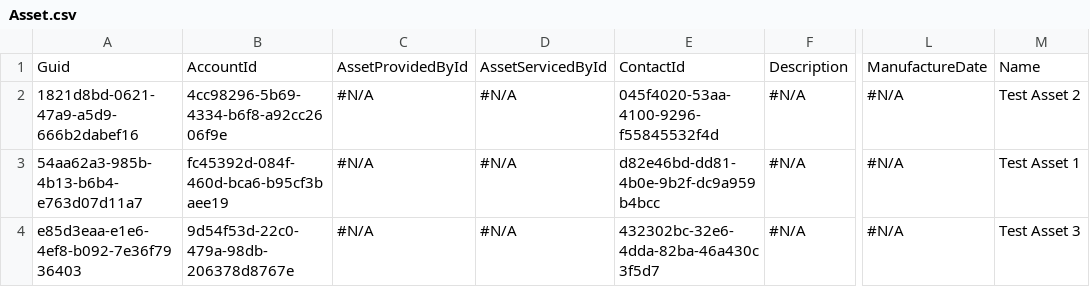
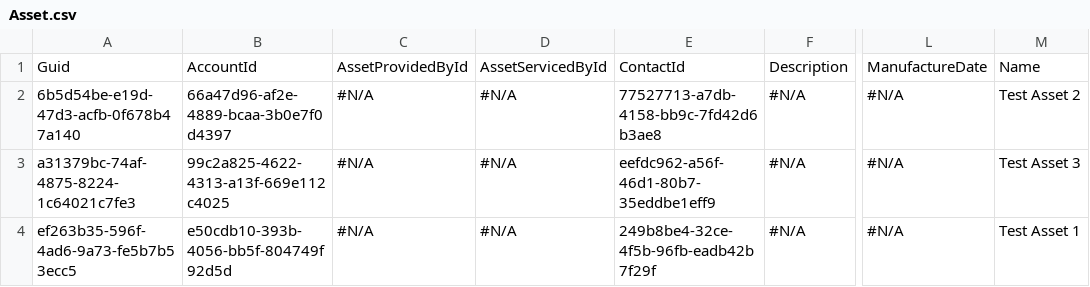
Before and after one commit to Prodlymoover/CPQ-Test--31, a CSV file: Asset.csv, drawn as a sheet; only a part is shown, gaps mark what is left out; the diff names each change by its address in the sheet, - before the commit and + after, or states it on an @@ line.

```diff
--- a/Asset.csv
+++ b/Asset.csv
-A2: 1821d8bd-0621-47a9-a5d9-666b2dabef16
+A2: 6b5d54be-e19d-47d3-acfb-0f678b47a140
-B2: 4cc98296-5b69-4334-b6f8-a92cc2606f9e
+B2: 66a47d96-af2e-4889-bcaa-3b0e7f0d4397
-E2: 045f4020-53aa-4100-9296-f55845532f4d
+E2: 77527713-a7db-4158-bb9c-7fd42d6b3ae8
-A3: 54aa62a3-985b-4b13-b6b4-e763d07d11a7
+A3: a31379bc-74af-4875-8224-1c64021c7fe3
-B3: fc45392d-084f-460d-bca6-b95cf3baee19
+B3: 99c2a825-4622-4313-a13f-669e112c4025
-E3: d82e46bd-dd81-4b0e-9b2f-dc9a959b4bcc
+E3: eefdc962-a56f-46d1-80b7-35eddbe1eff9
-M3: Test Asset 1
+M3: Test Asset 3
-A4: e85d3eaa-e1e6-4ef8-b092-7e36f7936403
+A4: ef263b35-596f-4ad6-9a73-fe5b7b53ecc5
-B4: 9d54f53d-22c0-479a-98db-206378d8767e
+B4: e50cdb10-393b-4056-bb5f-804749f92d5d
-E4: 432302bc-32e6-4dda-82ba-46a430c3f5d7
+E4: 249b8be4-32ce-4f5b-96fb-eadb42b7f29f
-M4: Test Asset 3
+M4: Test Asset 1
```
Also changed, not shown: Account.csv, Case.csv, 3 other files.
